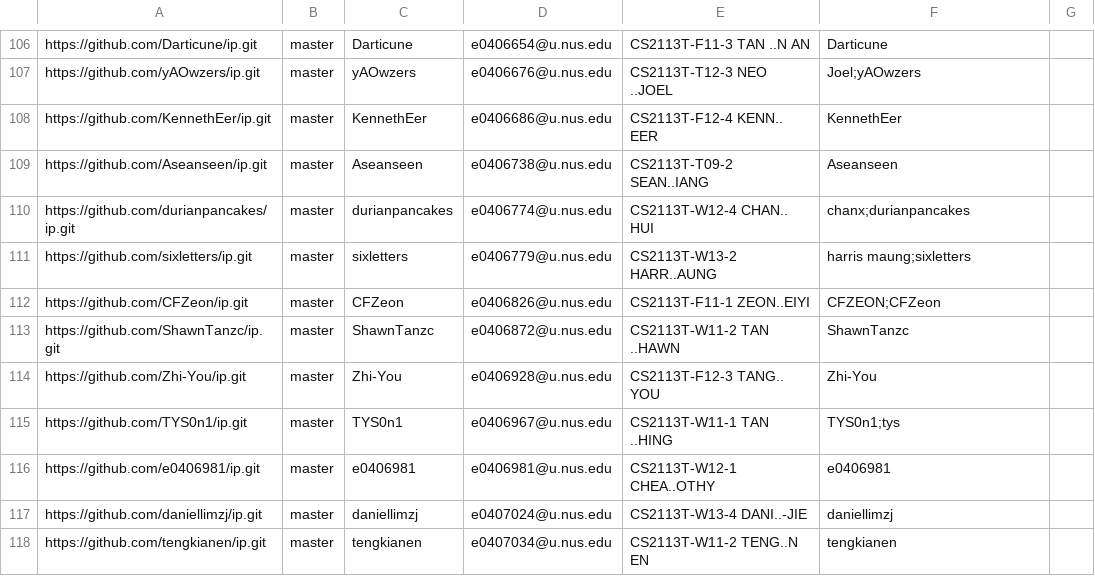
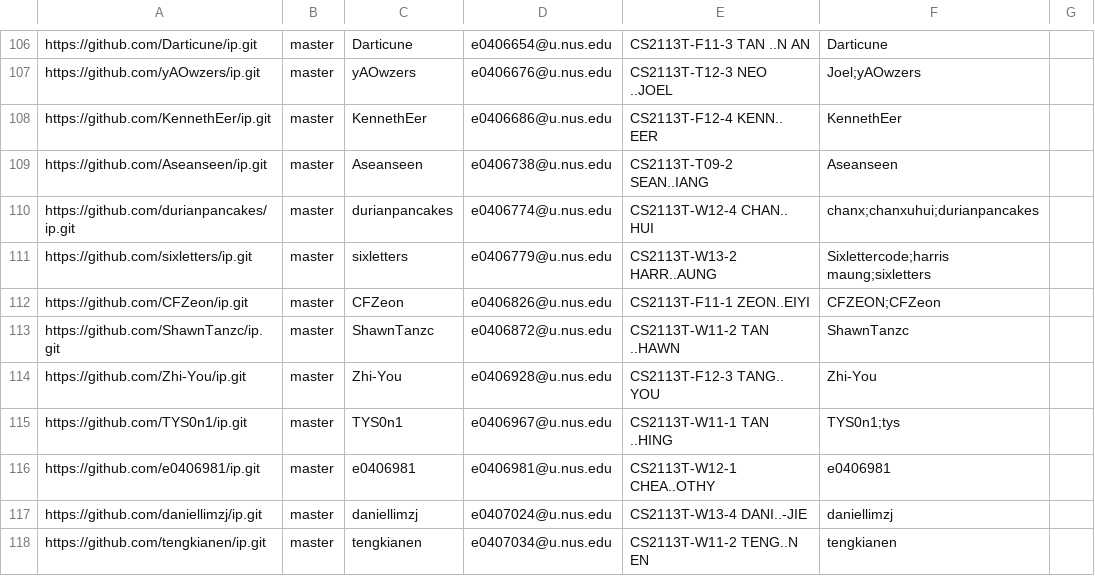
Before and after one commit to nus-cs2113-AY2021S1/tp-dashboard, a CSV file: configs/author-config.csv, drawn as a sheet; only a part is shown, gaps mark what is left out.

Commit message:
Update author config to include additional aliases

```diff
--- a/configs/author-config.csv
+++ b/configs/author-config.csv
@@ -109,4 +109,4 @@ https://github.com/KennethEer/ip.git,master,KennethEer,e0406686@u.nus.edu,CS2113
 https://github.com/Aseanseen/ip.git,master,Aseanseen,e0406738@u.nus.edu,CS2113T-T09-2 SEAN..IANG,Aseanseen,
-https://github.com/durianpancakes/ip.git,master,durianpancakes,e0406774@u.nus.edu,CS2113T-W12-4 CHAN.. HUI,chanx;durianpancakes,
-https://github.com/sixletters/ip.git,master,sixletters,e0406779@u.nus.edu,CS2113T-W13-2 HARR..AUNG,harris maung;sixletters,
+https://github.com/durianpancakes/ip.git,master,durianpancakes,e0406774@u.nus.edu,CS2113T-W12-4 CHAN.. HUI,chanx;chanxuhui;durianpancakes,
+https://github.com/sixletters/ip.git,master,sixletters,e0406779@u.nus.edu,CS2113T-W13-2 HARR..AUNG,Sixlettercode;harris maung;sixletters,
 https://github.com/CFZeon/ip.git,master,CFZeon,e0406826@u.nus.edu,CS2113T-F11-1 ZEON..EIYI,CFZEON;CFZeon,
```
